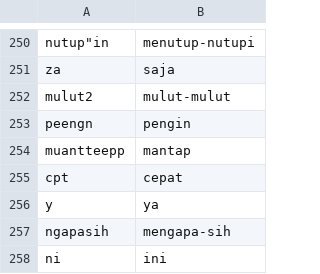
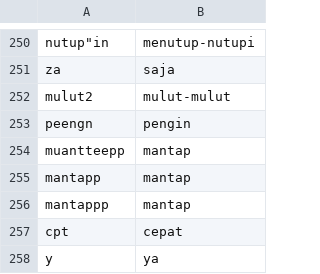
Before and after one commit to mkom23/mkom23-repo-sentiment, a CSV file: slang_bersih.csv, drawn as a sheet; only a part is shown, gaps mark what is left out; the shorter side is filled out with more unchanged rows; the diff names each change by its address in the sheet, - before the commit and + after, or states it on an @@ line.

Commit message:
Update slang_bersih.csv

```diff
--- a/slang_bersih.csv
+++ b/slang_bersih.csv
+row 255: mantapp | mantap
+row 256: mantappp | mantap
```
